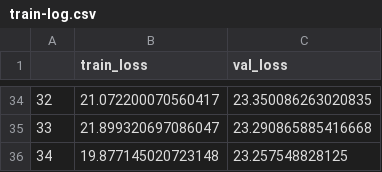
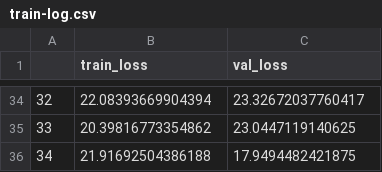
Before and after one commit to jvdzwaan/ocrpostcorrection-notebooks, a CSV file: results/correction/logs/train-log.csv, drawn as a sheet; only a part is shown, gaps mark what is left out; the diff covers the shown part only.

Commit message:
Run correction dvc pipeline for development again

```diff
--- a/results/correction/logs/train-log.csv
+++ b/results/correction/logs/train-log.csv
@@ -34,3 +34,3 @@
-32,21.072200070560417,23.350086263020835
-33,21.899320697086047,23.290865885416668
-34,19.877145020723148,23.257548828125
+32,22.08393669904394,23.32672037760417
+33,20.39816773354862,23.0447119140625
+34,21.91692504386188,17.9494482421875
```
Also changed, not shown: 64 edited cells elsewhere in this file, 3 other files.
